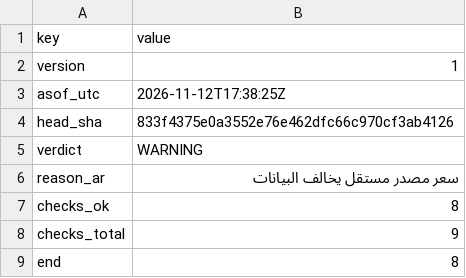
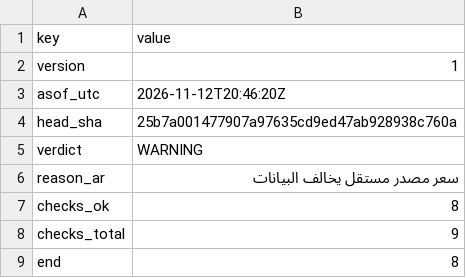
Before and after one commit to Mohamedalhaaj/gold-forward-watch, a CSV file: reports/forward_site/judge/VolMapJudge.csv, drawn as a sheet.

```diff
--- a/reports/forward_site/judge/VolMapJudge.csv
+++ b/reports/forward_site/judge/VolMapJudge.csv
@@ -2,4 +2,4 @@ key,value
 version,1
-asof_utc,2026-11-12T17:38:25Z
-head_sha,833f4375e0a3552e76e462dfc66c970cf3ab4126
+asof_utc,2026-11-12T20:46:20Z
+head_sha,25b7a001477907a97635cd9ed47ab928938c760a
 verdict,WARNING
```
Also changed, not shown: reports/judge/VERDICTS.csv, reports/judge/j5_verified.csv, 3 other files.
